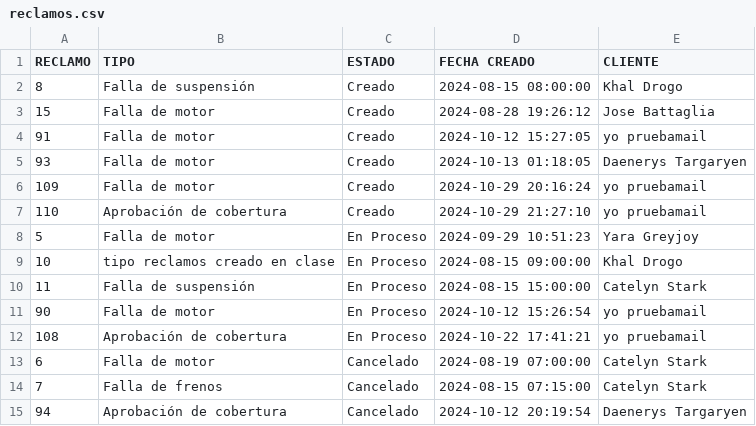
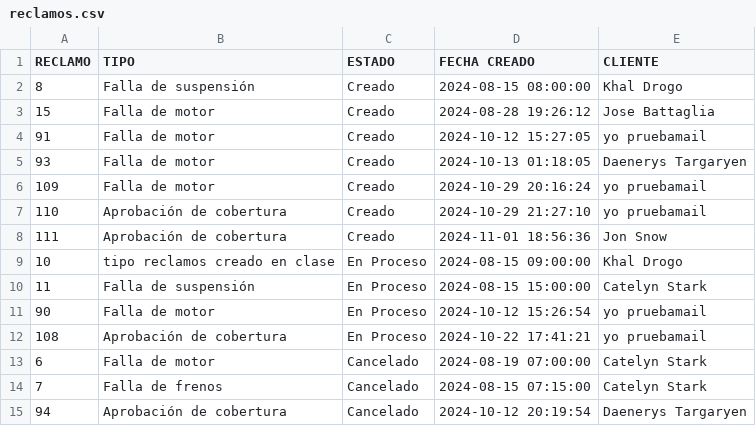
Before and after one commit to Leandro-Andres-Angeli/ProgIII_TP_integrador, a CSV file: src/utils/reclamos.csv, drawn as a sheet; only a part is shown.

Commit message:
b4 pagination

```diff
--- a/src/utils/reclamos.csv
+++ b/src/utils/reclamos.csv
@@ -7,3 +7,3 @@ RECLAMO,TIPO,ESTADO,FECHA CREADO,CLIENTE
 110,Aprobación de cobertura,Creado,2024-10-29 21:27:10,yo pruebamail
-5,Falla de motor,En Proceso,2024-09-29 10:51:23,Yara Greyjoy
+111,Aprobación de cobertura,Creado,2024-11-01 18:56:36,Jon Snow
 10,tipo reclamos creado en clase,En Proceso,2024-08-15 09:00:00,Khal Drogo
```
